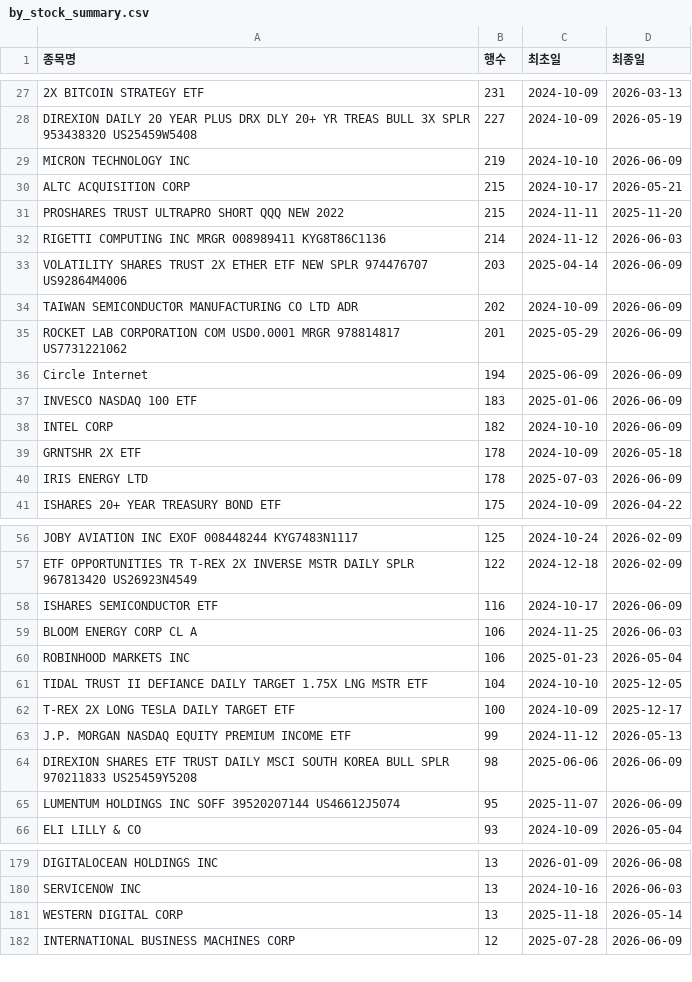
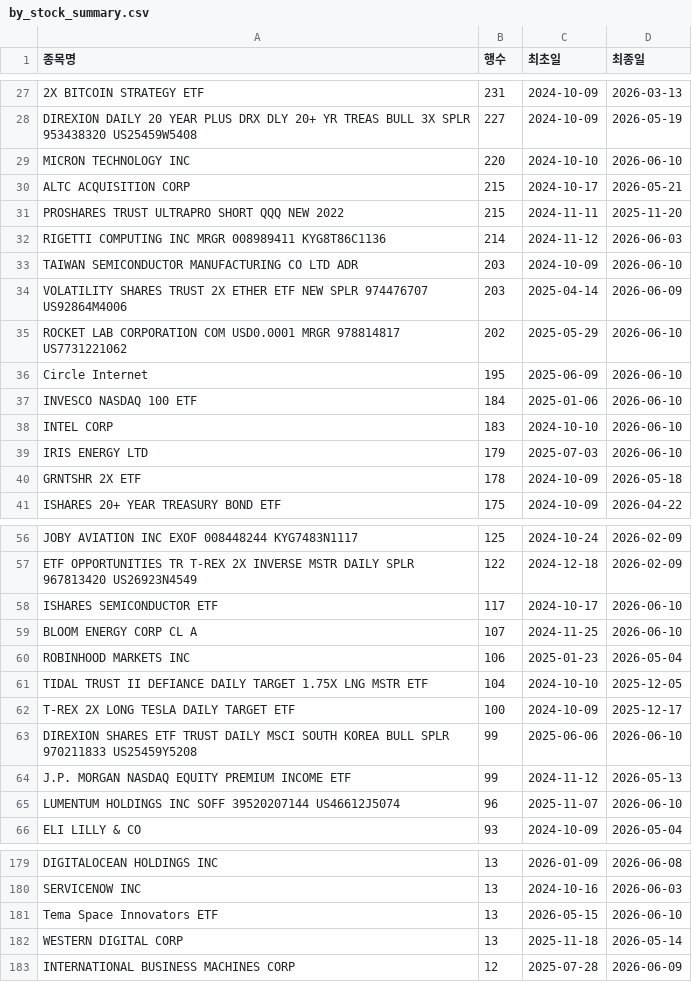
Before and after one commit to HaminKim/reant_streamlit, a CSV file: processed/by_stock_summary.csv, drawn as a sheet; only a part is shown, gaps mark what is left out; removed rows and columns are numbered as before the commit, all else as after; the diff covers the shown part only; the diff names each change by its address in the sheet, - before the commit and + after, or states it on an @@ line.

```diff
--- a/processed/by_stock_summary.csv
+++ b/processed/by_stock_summary.csv
-B29 (행수): 219
+B29 (행수): 220
-D29 (최종일): 2026-06-09
+D29 (최종일): 2026-06-10
+row 33: TAIWAN SEMICONDUCTOR MANUFACTURING CO LTD ADR | 203 | 2024-10-09 | 2026-06-10
-row 34: TAIWAN SEMICONDUCTOR MANUFACTURING CO LTD ADR | 202 | 2024-10-09 | 2026-06-09
-B35 (행수): 201
+B35 (행수): 202
-D35:D38 (최종일): 2026-06-09
+D35:D38 (최종일): 2026-06-10
-B36 (행수): 194
+B36 (행수): 195
-B37 (행수): 183
+B37 (행수): 184
-B38 (행수): 182
+B38 (행수): 183
+row 39: IRIS ENERGY LTD | 179 | 2025-07-03 | 2026-06-10
-row 40: IRIS ENERGY LTD | 178 | 2025-07-03 | 2026-06-09
-B58 (행수): 116
+B58 (행수): 117
-D58 (최종일): 2026-06-09
+D58 (최종일): 2026-06-10
-B59 (행수): 106
+B59 (행수): 107
-D59 (최종일): 2026-06-03
+D59 (최종일): 2026-06-10
+row 63: DIREXION SHARES ETF TRUST DAILY MSCI SOUTH KOREA BULL SPLR 970211833 US25459Y5208 | 99 | 2025-06-06 | 2026-06-10
-row 64: DIREXION SHARES ETF TRUST DAILY MSCI SOUTH KOREA BULL SPLR 970211833 US25459Y5208 | 98 | 2025-06-06 | 2026-06-09
-B65 (행수): 95
+B65 (행수): 96
-D65 (최종일): 2026-06-09
+D65 (최종일): 2026-06-10
+row 181: Tema Space Innovators ETF | 13 | 2026-05-15 | 2026-06-10
```
Also changed, not shown: 10 added rows, 11 removed rows and 56 edited cells elsewhere in this file, 2 other files.
